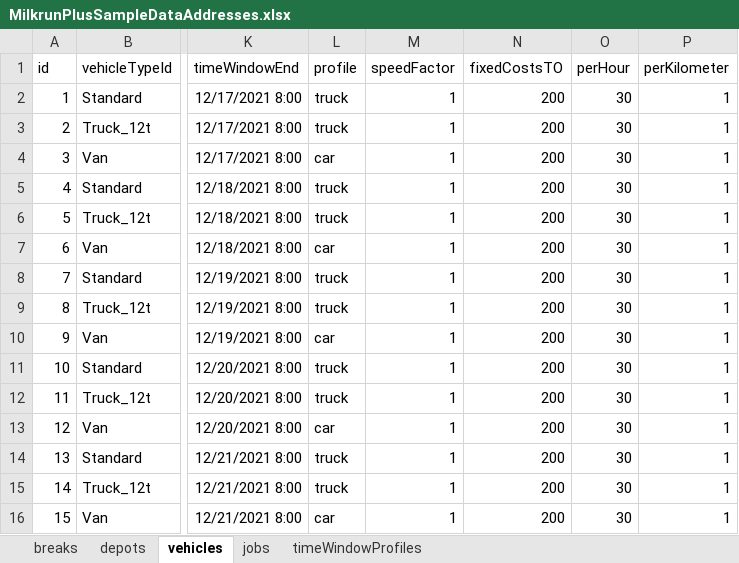
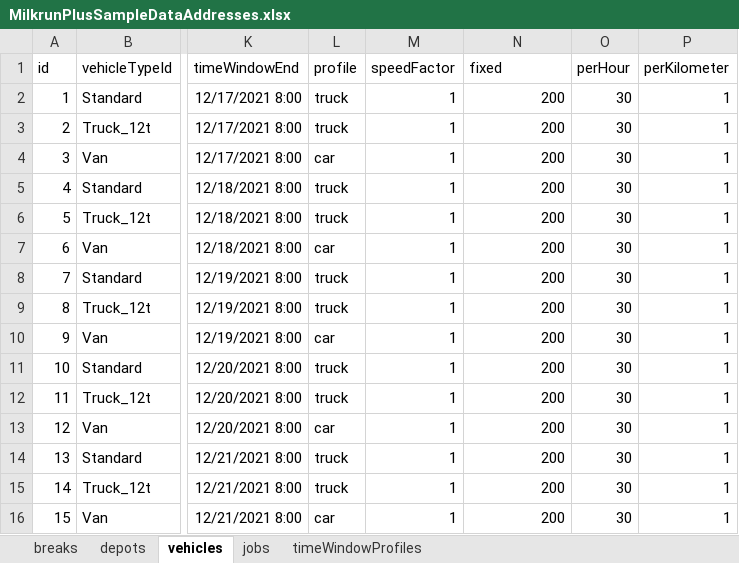
Before and after one commit to log-hub/log-hub-python, an Excel workbook: pyloghub/sample_data/MilkrunPlusSampleDataAddresses.xlsx, sheet vehicles, drawn as a sheet; only a part is shown, gaps mark what is left out; values as stored, in another font and other column widths than the file's, no borders; table styles not drawn; the diff names each change by its address in the sheet, - before the commit and + after, or states it on an @@ line.

Commit message:
changed a column name in Milkrun

```diff
--- a/pyloghub/sample_data/MilkrunPlusSampleDataAddresses.xlsx (sheet vehicles)
+++ b/pyloghub/sample_data/MilkrunPlusSampleDataAddresses.xlsx (sheet vehicles)
-N1: fixedCostsTO
+N1: fixed
```
Also changed, not shown: pyloghub/sample_data/MilkrunPlusSampleDataReverse.xlsx, 1 other file.
